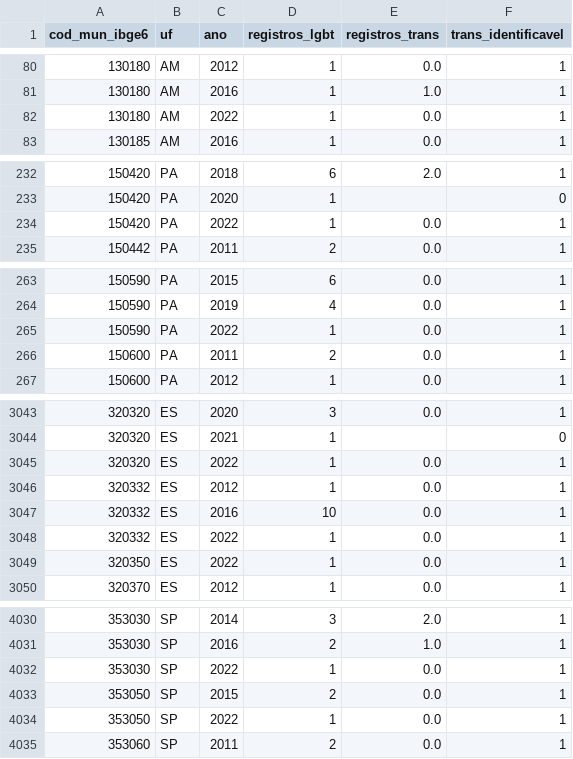
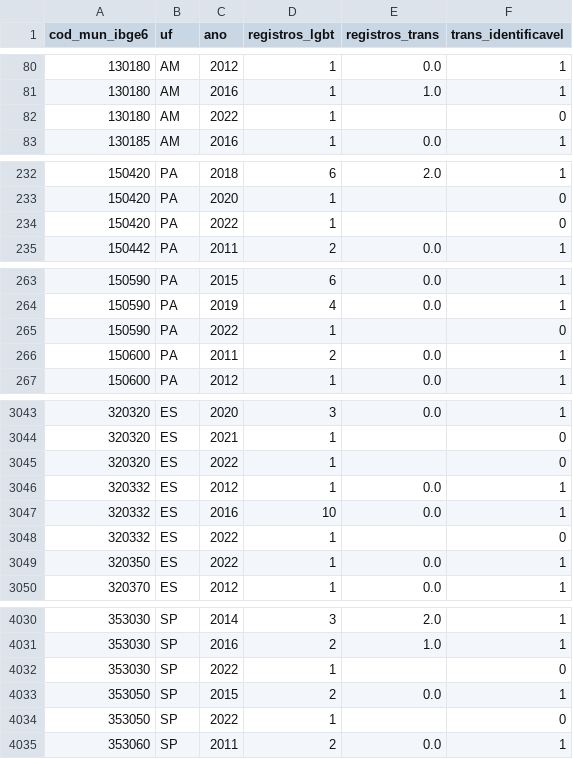
Before and after one commit to pedrinhots/RPII_Analytics, a CSV file: disq100_limp/contagem_municipio_ano.csv, drawn as a sheet; only a part is shown, gaps mark what is left out; the diff covers the shown part only.

```diff
--- a/disq100_limp/contagem_municipio_ano.csv
+++ b/disq100_limp/contagem_municipio_ano.csv
@@ -81,3 +81,3 @@
 130180;AM;2016;1;1.0;1
-130180;AM;2022;1;0.0;1
+130180;AM;2022;1;;0
 130185;AM;2016;1;0.0;1
@@ -233,3 +233,3 @@
 150420;PA;2020;1;;0
-150420;PA;2022;1;0.0;1
+150420;PA;2022;1;;0
 150442;PA;2011;2;0.0;1
@@ -264,3 +264,3 @@
 150590;PA;2019;4;0.0;1
-150590;PA;2022;1;0.0;1
+150590;PA;2022;1;;0
 150600;PA;2011;2;0.0;1
@@ -3044,6 +3044,6 @@
 320320;ES;2021;1;;0
-320320;ES;2022;1;0.0;1
+320320;ES;2022;1;;0
 320332;ES;2012;1;0.0;1
 320332;ES;2016;10;0.0;1
-320332;ES;2022;1;0.0;1
+320332;ES;2022;1;;0
 320350;ES;2022;1;0.0;1
@@ -4031,5 +4031,5 @@
 353030;SP;2016;2;1.0;1
-353030;SP;2022;1;0.0;1
+353030;SP;2022;1;;0
 353050;SP;2015;2;0.0;1
-353050;SP;2022;1;0.0;1
+353050;SP;2022;1;;0
 353060;SP;2011;2;0.0;1
```
Also changed, not shown: 98 edited cells elsewhere in this file, dados_municipais/painel/dicionario_painel.csv, disq100_limp/dicionario_variaveis.csv, 5 other files.
